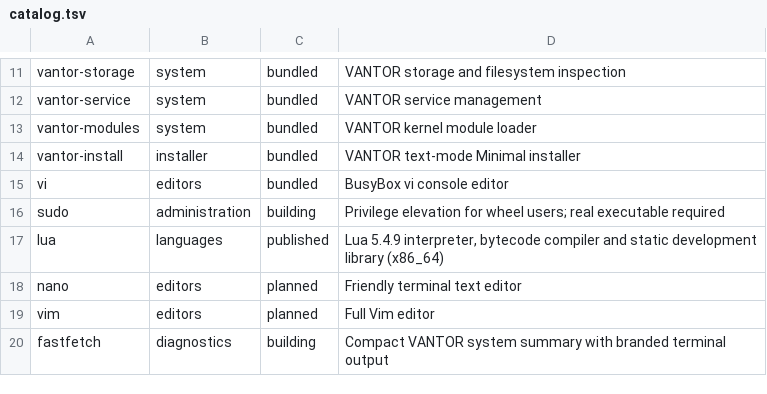
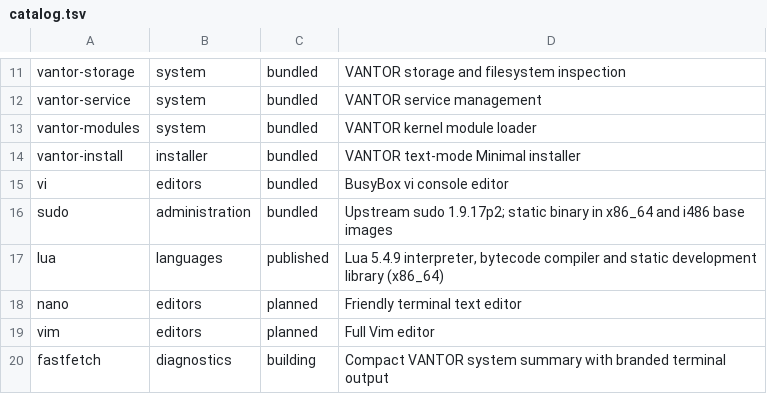
Before and after one commit to Reaccionador2Jeje/vantor-linux, a TSV file: packages/catalog.tsv, drawn as a sheet; only a part is shown, gaps mark what is left out.

Commit message:
Mark sudo as bundled in VANTOR base images

```diff
--- a/packages/catalog.tsv
+++ b/packages/catalog.tsv
@@ -15,3 +15,3 @@ vantor-install	installer	bundled	VANTOR text-mode Minimal installer
 vi	editors	bundled	BusyBox vi console editor
-sudo	administration	building	Privilege elevation for wheel users; real executable required
+sudo	administration	bundled	Upstream sudo 1.9.17p2; static binary in x86_64 and i486 base images
 lua	languages	published	Lua 5.4.9 interpreter, bytecode compiler and static development library (x86_64)
```
